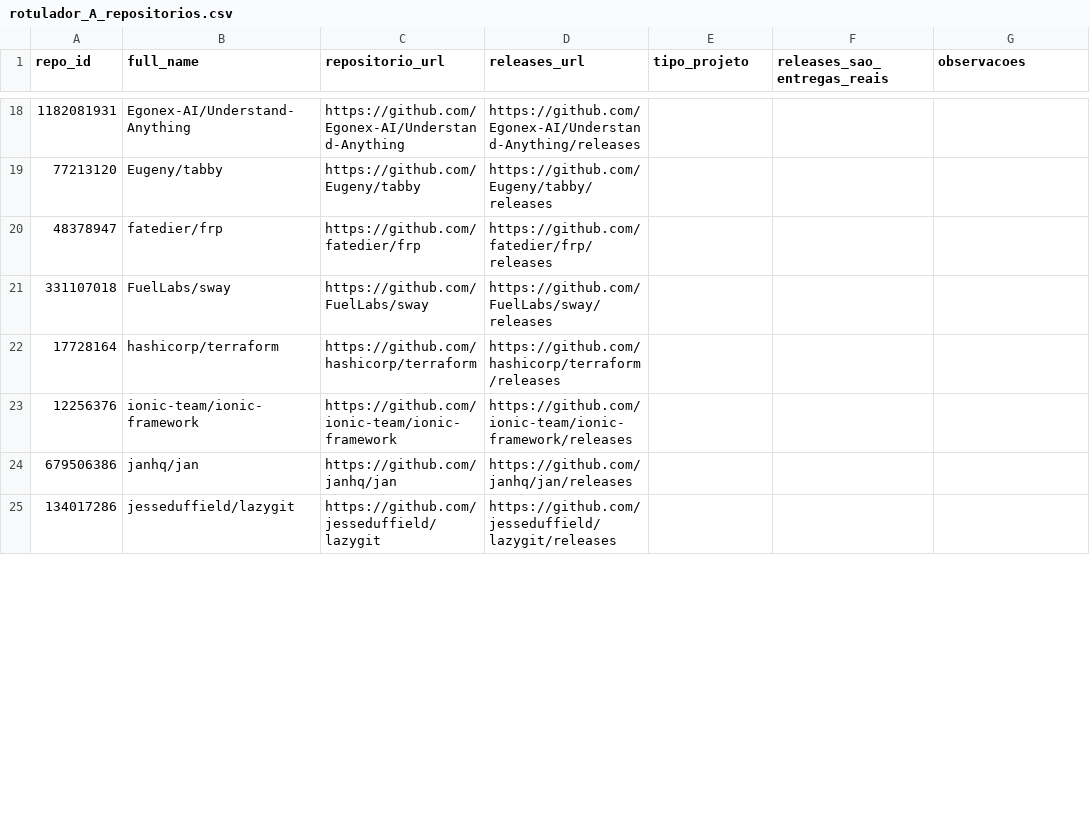
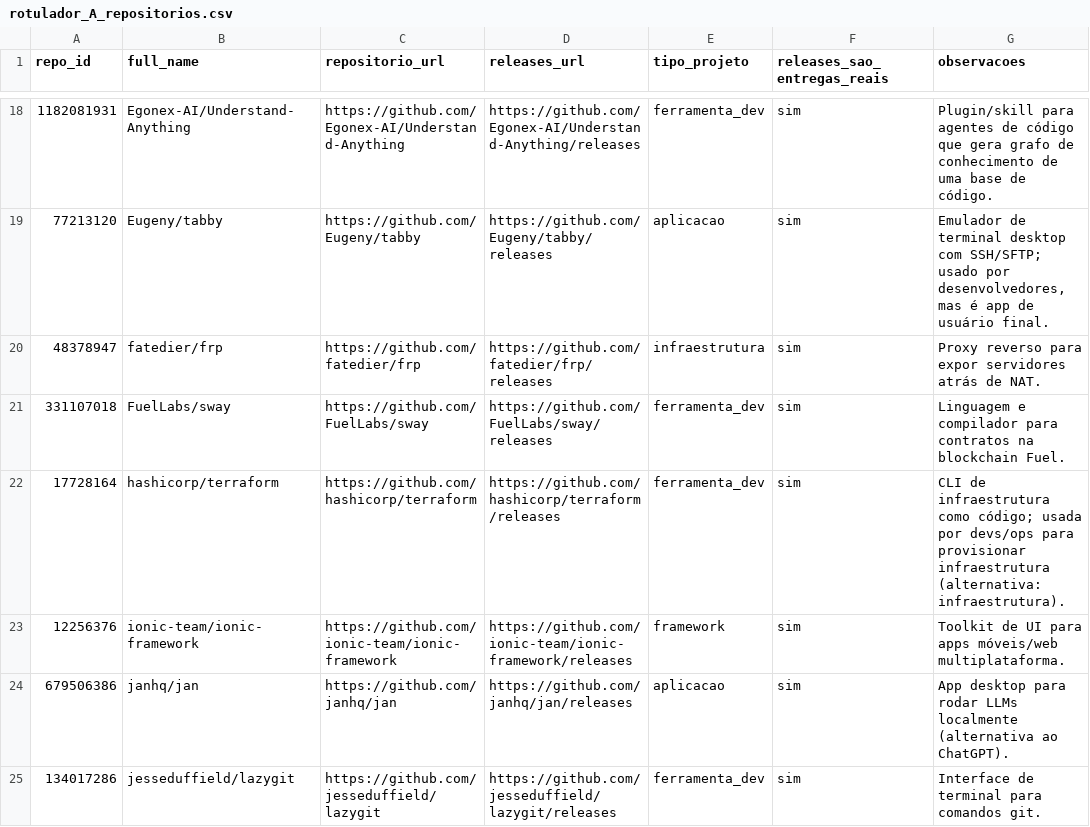
Before and after one commit to Victorgabrielcruz/lab-medicao-e-experimentacao-de-software, a CSV file: Lab03/validacao/amostra-ouro/rotulador_A_repositorios.csv, drawn as a sheet; only a part is shown, gaps mark what is left out; the diff covers the shown part only.

```diff
--- a/Lab03/validacao/amostra-ouro/rotulador_A_repositorios.csv
+++ b/Lab03/validacao/amostra-ouro/rotulador_A_repositorios.csv
@@ -18,8 +18,8 @@
-1182081931,Egonex-AI/Understand-Anything,https://github.com/Egonex-AI/Understand-Anything,https://github.com/Egonex-AI/Understand-Anything/releases,,,
-77213120,Eugeny/tabby,https://github.com/Eugeny/tabby,https://github.com/Eugeny/tabby/releases,,,
-48378947,fatedier/frp,https://github.com/fatedier/frp,https://github.com/fatedier/frp/releases,,,
-331107018,FuelLabs/sway,https://github.com/FuelLabs/sway,https://github.com/FuelLabs/sway/releases,,,
-17728164,hashicorp/terraform,https://github.com/hashicorp/terraform,https://github.com/hashicorp/terraform/releases,,,
-12256376,ionic-team/ionic-framework,https://github.com/ionic-team/ionic-framework,https://github.com/ionic-team/ionic-framework/releases,,,
-679506386,janhq/jan,https://github.com/janhq/jan,https://github.com/janhq/jan/releases,,,
-134017286,jesseduffield/lazygit,https://github.com/jesseduffield/lazygit,https://github.com/jesseduffield/lazygit/releases,,,
+1182081931,Egonex-AI/Understand-Anything,https://github.com/Egonex-AI/Understand-Anything,https://github.com/Egonex-AI/Understand-Anything/releases,ferramenta_dev,sim,Plugin/skill para agentes de código que gera grafo de conhecimento de uma base de código.
+77213120,Eugeny/tabby,https://github.com/Eugeny/tabby,https://github.com/Eugeny/tabby/releases,aplicacao,sim,"Emulador de terminal desktop com SSH/SFTP; usado por desenvolvedores, mas é app de usuário final."
+48378947,fatedier/frp,https://github.com/fatedier/frp,https://github.com/fatedier/frp/releases,infraestrutura,sim,Proxy reverso para expor servidores atrás de NAT.
+331107018,FuelLabs/sway,https://github.com/FuelLabs/sway,https://github.com/FuelLabs/sway/releases,ferramenta_dev,sim,Linguagem e compilador para contratos na blockchain Fuel.
+17728164,hashicorp/terraform,https://github.com/hashicorp/terraform,https://github.com/hashicorp/terraform/releases,ferramenta_dev,sim,CLI de infraestrutura como código; usada por devs/ops para provisionar infraestrutura (alternativa: infraestrutura).
+12256376,ionic-team/ionic-framework,https://github.com/ionic-team/ionic-framework,https://github.com/ionic-team/ionic-framework/releases,framework,sim,Toolkit de UI para apps móveis/web multiplataforma.
+679506386,janhq/jan,https://github.com/janhq/jan,https://github.com/janhq/jan/releases,aplicacao,sim,App desktop para rodar LLMs localmente (alternativa ao ChatGPT).
+134017286,jesseduffield/lazygit,https://github.com/jesseduffield/lazygit,https://github.com/jesseduffield/lazygit/releases,ferramenta_dev,sim,Interface de terminal para comandos git.
```
Also changed, not shown: 156 edited cells elsewhere in this file, 1 other file.
